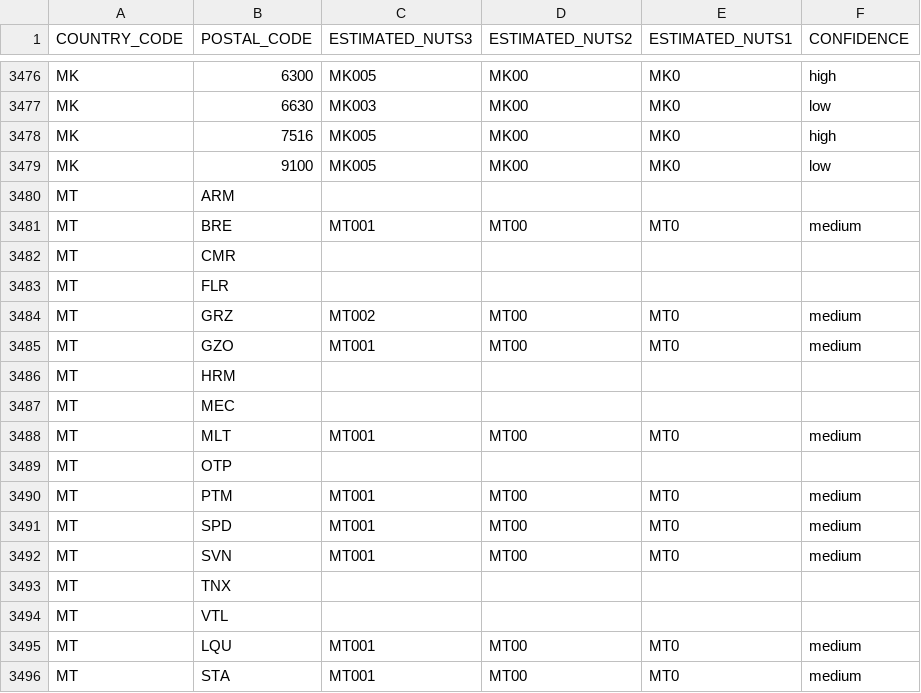
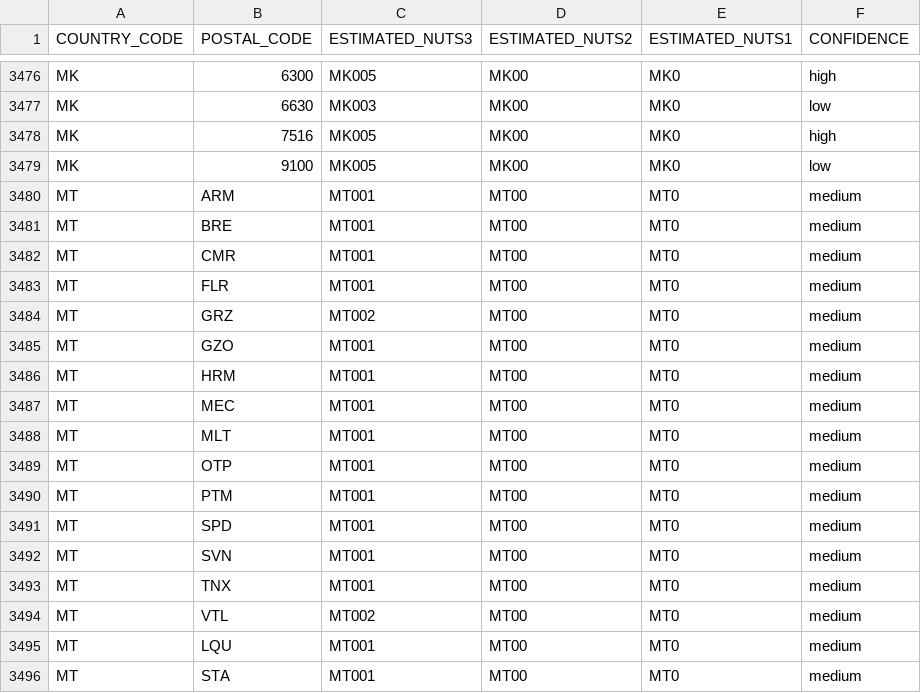
Before and after one commit to bk86a/PostalCode2NUTS, a CSV file: tercet_missing_codes.csv, drawn as a sheet; only a part is shown, gaps mark what is left out.

Commit message:
Resolve all unmapped Malta postal districts
Mapped 8 previously unmapped MT postal codes to NUTS3 regions
using address data from ORS/BM databases verified against
OpenStreetMap. All were typos or transpositions of official
MaltaPost district codes (e.g. OTP→TPO, HRM→HMR, FLR→FRN).

Malta now has zero unmapped postal codes in the estimates table.

```diff
--- a/tercet_missing_codes.csv
+++ b/tercet_missing_codes.csv
@@ -3479,12 +3479,12 @@ MK,7516,MK005,MK00,MK0,high
 MK,9100,MK005,MK00,MK0,low
-MT,ARM,,,,
+MT,ARM,MT001,MT00,MT0,medium
 MT,BRE,MT001,MT00,MT0,medium
-MT,CMR,,,,
-MT,FLR,,,,
+MT,CMR,MT001,MT00,MT0,medium
+MT,FLR,MT001,MT00,MT0,medium
 MT,GRZ,MT002,MT00,MT0,medium
 MT,GZO,MT001,MT00,MT0,medium
-MT,HRM,,,,
-MT,MEC,,,,
+MT,HRM,MT001,MT00,MT0,medium
+MT,MEC,MT001,MT00,MT0,medium
 MT,MLT,MT001,MT00,MT0,medium
-MT,OTP,,,,
+MT,OTP,MT001,MT00,MT0,medium
 MT,PTM,MT001,MT00,MT0,medium
@@ -3492,4 +3492,4 @@ MT,SPD,MT001,MT00,MT0,medium
 MT,SVN,MT001,MT00,MT0,medium
-MT,TNX,,,,
-MT,VTL,,,,
+MT,TNX,MT001,MT00,MT0,medium
+MT,VTL,MT002,MT00,MT0,medium
 MT,LQU,MT001,MT00,MT0,medium
```
Also changed, not shown: 1 other file.
